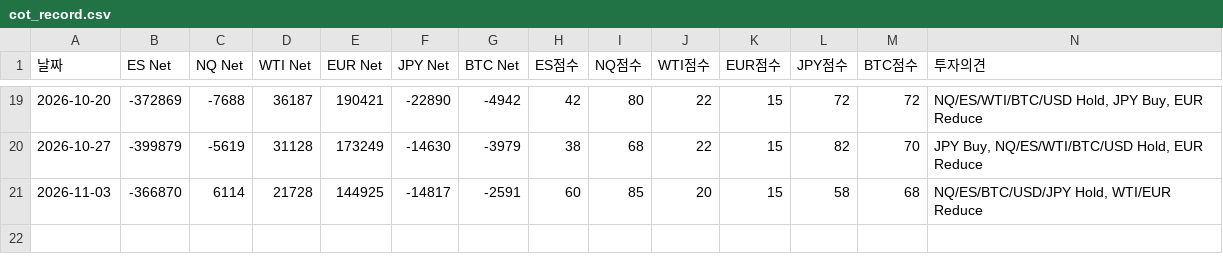
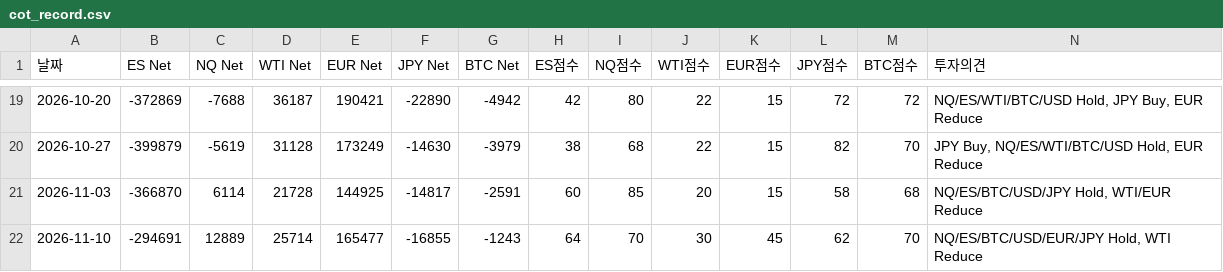
Before and after one commit to janbakbakee/woong, a CSV file: docs/data/cot_record.csv, drawn as a sheet; only a part is shown, gaps mark what is left out; rows hold the shown columns only; the diff names each change by its address in the sheet, - before the commit and + after, or states it on an @@ line.

```diff
--- a/docs/data/cot_record.csv
+++ b/docs/data/cot_record.csv
+row 22: 2026-11-10 | -294691 | 12889 | 25714 | 165477 | -16855 | -1243 | 64 | 70 | 30 | 45 | 62 | 70 | NQ/ES/BTC/USD/EUR/JPY Hold, WTI Reduce
```
Also changed, not shown: 14 other files.
